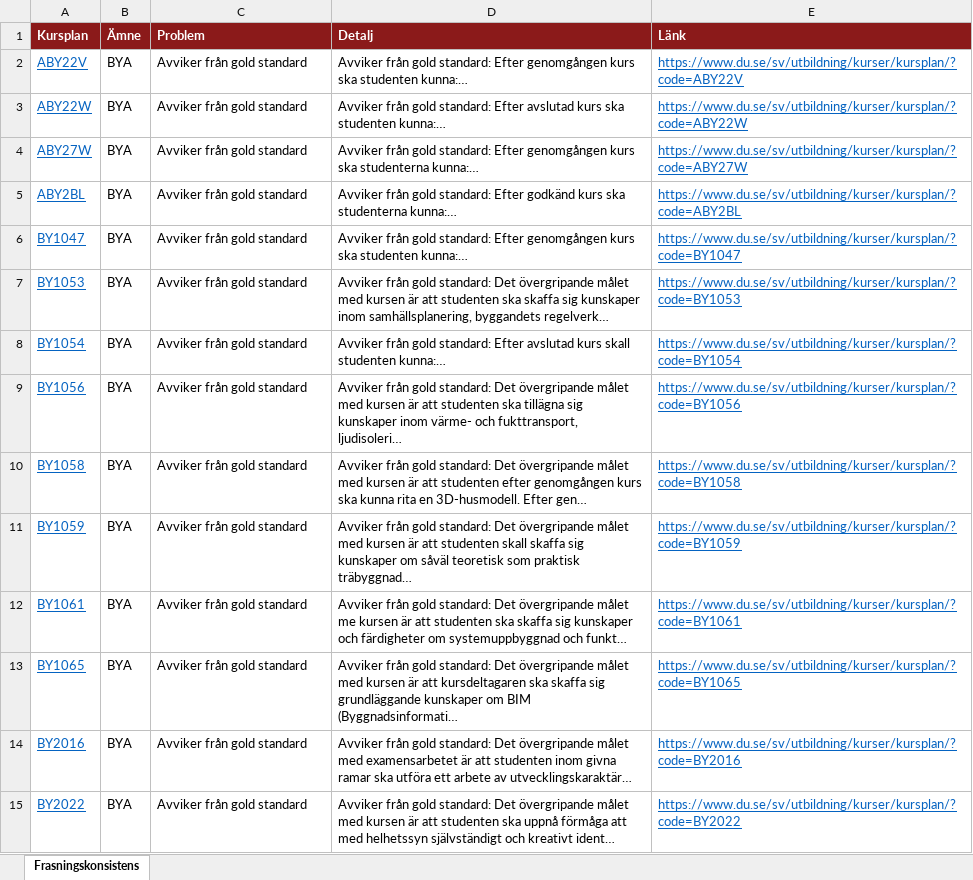
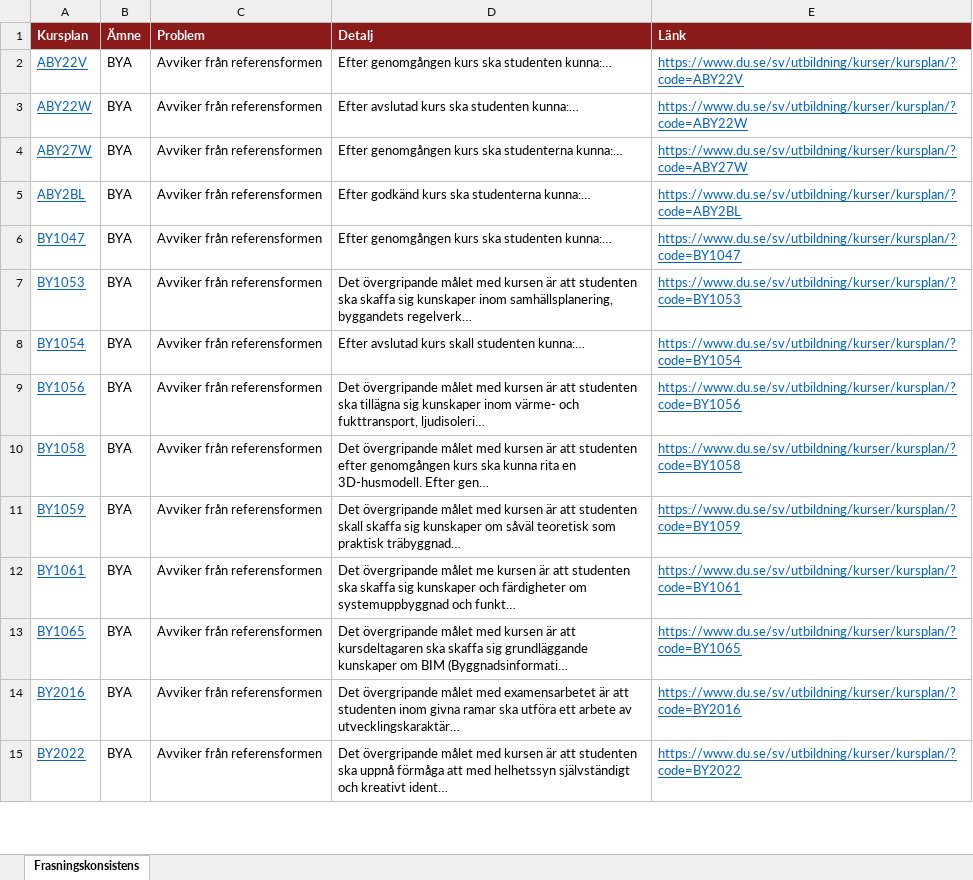
Before and after one commit to charlie-lindgren/dalarna-university, an Excel workbook: vault-dalarna-university/01 IIT/Analys/Frasningskonsistens.xlsx, sheet Frasningskonsistens, drawn as a sheet; only a part is shown; values as stored, in another font and other column widths than the file's, no borders; the diff covers the shown part only; the diff names each change by its address in the sheet, - before the commit and + after, or states it on an @@ line.

Commit message:
Update analysis Excel files with new data and corrections
- Modified Frasningskonsistens.xlsx to reflect updated findings.
- Revised Introfras.xlsx for improved accuracy.
- Updated Omfång på lärandemål.xlsx with new metrics.
- Enhanced Samstämmighet svenska och engelska.xlsx for consistency checks.
- Corrected Stavfel och språkbruk.xlsx to address identified errors.

```diff
--- a/vault-dalarna-university/01 IIT/Analys/Frasningskonsistens.xlsx (sheet Frasningskonsistens)
+++ b/vault-dalarna-university/01 IIT/Analys/Frasningskonsistens.xlsx (sheet Frasningskonsistens)
-C2:C15 (Problem): Avviker från gold standard
+C2:C15 (Problem): Avviker från referensformen
-D2 (Detalj): Avviker från gold standard: Efter genomgången…
+D2 (Detalj): Efter genomgången…
-D3 (Detalj): Avviker från gold standard: Efter avslutad…
+D3 (Detalj): Efter avslutad…
-D4 (Detalj): Avviker från gold standard: Efter genomgången…
+D4 (Detalj): Efter genomgången…
-D5 (Detalj): Avviker från gold standard: Efter godkänd…
+D5 (Detalj): Efter godkänd…
-D6 (Detalj): Avviker från gold standard: Efter genomgången…
+D6 (Detalj): Efter genomgången…
-D7 (Detalj): Avviker från gold standard: Det övergripande…
+D7 (Detalj): Det övergripande…
-D8 (Detalj): Avviker från gold standard: Efter avslutad…
+D8 (Detalj): Efter avslutad…
-D9 (Detalj): Avviker från gold standard: Det övergripande…
+D9 (Detalj): Det övergripande…
-D10 (Detalj): Avviker från gold standard: Det övergripande…
+D10 (Detalj): Det övergripande…
-D11 (Detalj): Avviker från gold standard: Det övergripande…
+D11 (Detalj): Det övergripande…
-D12 (Detalj): Avviker från gold standard: Det övergripande…
+D12 (Detalj): Det övergripande…
-D13 (Detalj): Avviker från gold standard: Det övergripande…
+D13 (Detalj): Det övergripande…
-D14 (Detalj): Avviker från gold standard: Det övergripande…
+D14 (Detalj): Det övergripande…
-D15 (Detalj): Avviker från gold standard: Det övergripande…
+D15 (Detalj): Det övergripande…
```
Also changed, not shown: 81 removed rows and 384 edited cells elsewhere in this sheet, vault-dalarna-university/01 IIT/Analys/Betygsskalor.xlsx, vault-dalarna-university/01 IIT/Analys/Bloom-taxonomi.xlsx, 34 other files.
